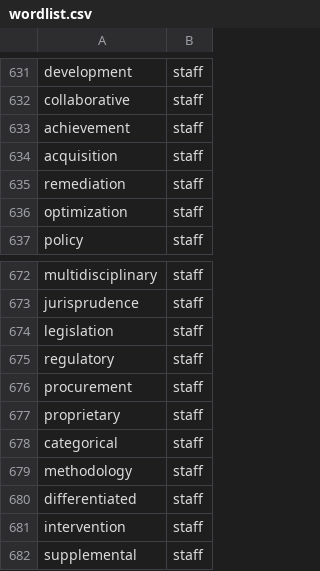
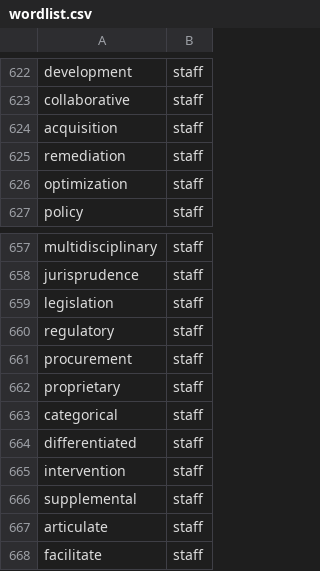
Before and after one commit to framephil/passphrase.school, a CSV file: words/wordlist.csv, drawn as a sheet; only a part is shown, gaps mark what is left out; the shorter side is filled out with more unchanged rows; the diff covers the shown part only; the diff names each change by its address in the sheet, - before the commit and + after, or states it on an @@ line.

```diff
--- a/words/wordlist.csv
+++ b/words/wordlist.csv
-row 633: achievement | staff
-row 679: methodology | staff
```
Also changed, not shown: 14 removed rows elsewhere in this file.
